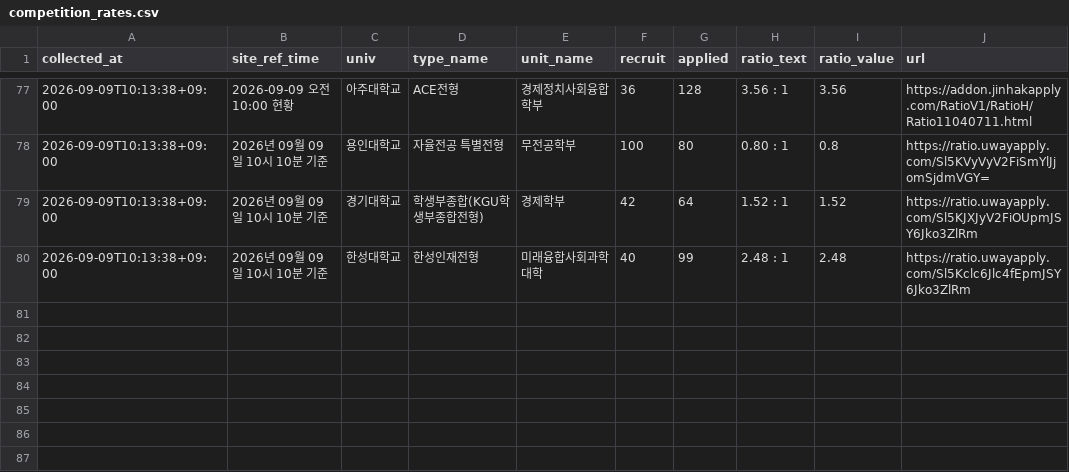
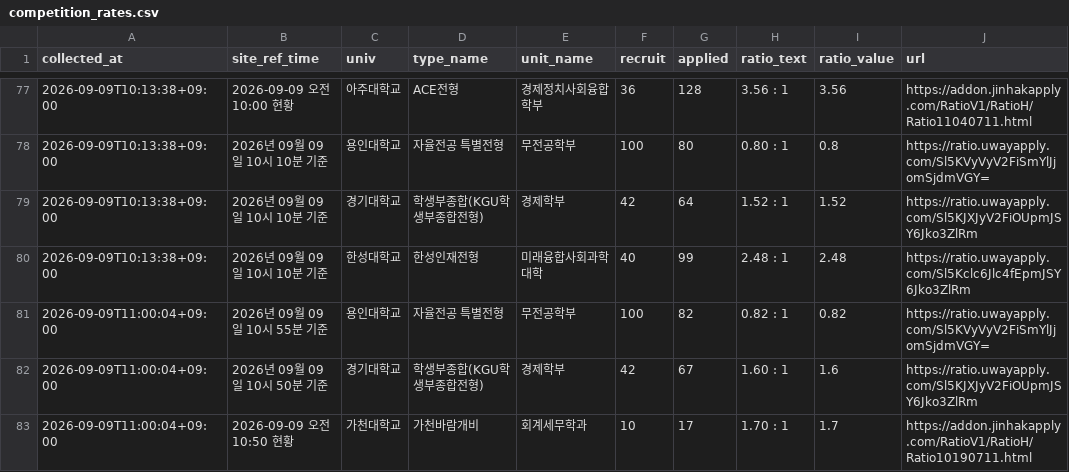
Before and after one commit to ninefactory/crw-x7k9m2p-comp, a CSV file: data/competition_rates.csv, drawn as a sheet; only a part is shown, gaps mark what is left out.

```diff
--- a/data/competition_rates.csv
+++ b/data/competition_rates.csv
@@ -80 +80,4 @@
 2026-09-09T10:13:38+09:00,2026년 09월 09일 10시 10분 기준,한성대학교,한성인재전형,미래융합사회과학대학,40,99,2.48 : 1,2.48,https://ratio.uwayapply.com/Sl5Kclc6Jlc4fEpmJSY6Jko3ZlRm
+2026-09-09T11:00:04+09:00,2026년 09월 09일 10시 55분 기준,용인대학교,자율전공 특별전형,무전공학부,100,82,0.82 : 1,0.82,https://ratio.uwayapply.com/Sl5KVyVyV2FiSmYlJjomSjdmVGY=
+2026-09-09T11:00:04+09:00,2026년 09월 09일 10시 50분 기준,경기대학교,학생부종합(KGU학생부종합전형),경제학부,42,67,1.60 : 1,1.6,https://ratio.uwayapply.com/Sl5KJXJyV2FiOUpmJSY6Jko3ZlRm
+2026-09-09T11:00:04+09:00,2026-09-09 오전 10:50 현황,가천대학교,가천바람개비,회계세무학과,10,17,1.70 : 1,1.7,https://addon.jinhakapply.com/RatioV1/RatioH/Ratio10190711.html
```
Also changed, not shown: 1 other file.
